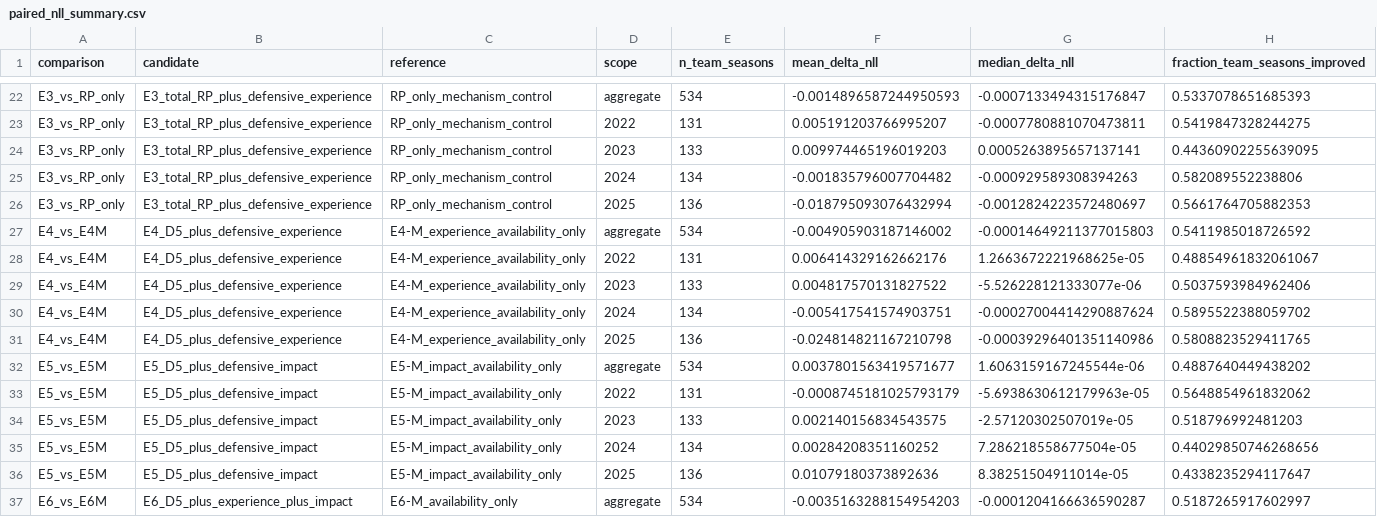
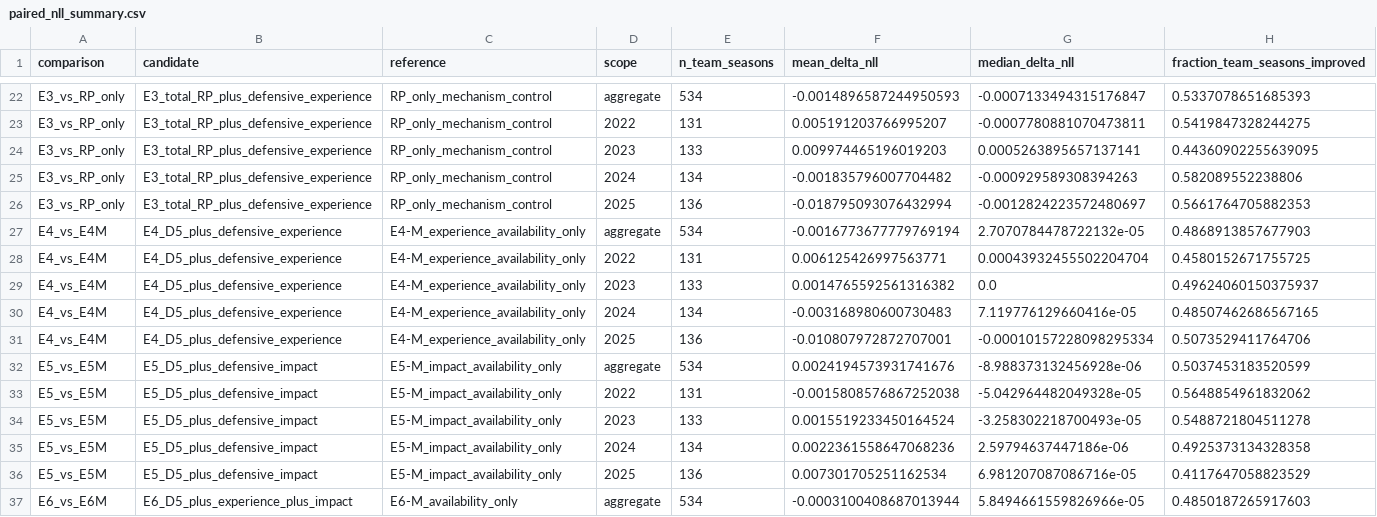
Before and after one commit to sirgippy/GippyRank4, a CSV file: data/processed/defensive_transfer_predictive_value/paired_nll_summary.csv, drawn as a sheet; only a part is shown, gaps mark what is left out; the diff covers the shown part only.

```diff
--- a/data/processed/defensive_transfer_predictive_value/paired_nll_summary.csv
+++ b/data/processed/defensive_transfer_predictive_value/paired_nll_summary.csv
@@ -26,12 +26,12 @@ E3_vs_RP_only,E3_total_RP_plus_defensive_experience,RP_only_mechanism_control,20
 E3_vs_RP_only,E3_total_RP_plus_defensive_experience,RP_only_mechanism_control,2025,136,-0.018795093076432994,-0.0012824223572480697,0.5661764705882353
-E4_vs_E4M,E4_D5_plus_defensive_experience,E4-M_experience_availability_only,aggregate,534,-0.004905903187146002,-0.00014649211377015803,0.5411985018726592
-E4_vs_E4M,E4_D5_plus_defensive_experience,E4-M_experience_availability_only,2022,131,0.006414329162662176,1.2663672221968625e-05,0.48854961832061067
-E4_vs_E4M,E4_D5_plus_defensive_experience,E4-M_experience_availability_only,2023,133,0.004817570131827522,-5.526228121333077e-06,0.5037593984962406
-E4_vs_E4M,E4_D5_plus_defensive_experience,E4-M_experience_availability_only,2024,134,-0.005417541574903751,-0.00027004414290887624,0.5895522388059702
-E4_vs_E4M,E4_D5_plus_defensive_experience,E4-M_experience_availability_only,2025,136,-0.024814821167210798,-0.00039296401351140986,0.5808823529411765
-E5_vs_E5M,E5_D5_plus_defensive_impact,E5-M_impact_availability_only,aggregate,534,0.0037801563419571677,1.6063159167245544e-06,0.4887640449438202
-E5_vs_E5M,E5_D5_plus_defensive_impact,E5-M_impact_availability_only,2022,131,-0.0008745181025793179,-5.6938630612179963e-05,0.5648854961832062
-E5_vs_E5M,E5_D5_plus_defensive_impact,E5-M_impact_availability_only,2023,133,0.002140156834543575,-2.57120302507019e-05,0.518796992481203
-E5_vs_E5M,E5_D5_plus_defensive_impact,E5-M_impact_availability_only,2024,134,0.00284208351160252,7.286218558677504e-05,0.44029850746268656
-E5_vs_E5M,E5_D5_plus_defensive_impact,E5-M_impact_availability_only,2025,136,0.01079180373892636,8.38251504911014e-05,0.4338235294117647
-E6_vs_E6M,E6_D5_plus_experience_plus_impact,E6-M_availability_only,aggregate,534,-0.0035163288154954203,-0.0001204166636590287,0.5187265917602997
+E4_vs_E4M,E4_D5_plus_defensive_experience,E4-M_experience_availability_only,aggregate,534,-0.0016773677779769194,2.7070784478722132e-05,0.4868913857677903
+E4_vs_E4M,E4_D5_plus_defensive_experience,E4-M_experience_availability_only,2022,131,0.006125426997563771,0.00043932455502204704,0.4580152671755725
+E4_vs_E4M,E4_D5_plus_defensive_experience,E4-M_experience_availability_only,2023,133,0.0014765592561316382,0.0,0.49624060150375937
+E4_vs_E4M,E4_D5_plus_defensive_experience,E4-M_experience_availability_only,2024,134,-0.003168980600730483,7.119776129660416e-05,0.48507462686567165
+E4_vs_E4M,E4_D5_plus_defensive_experience,E4-M_experience_availability_only,2025,136,-0.010807972872707001,-0.00010157228098295334,0.5073529411764706
+E5_vs_E5M,E5_D5_plus_defensive_impact,E5-M_impact_availability_only,aggregate,534,0.0024194573931741676,-8.988373132456928e-06,0.5037453183520599
+E5_vs_E5M,E5_D5_plus_defensive_impact,E5-M_impact_availability_only,2022,131,-0.0015808576867252038,-5.042964482049328e-05,0.5648854961832062
+E5_vs_E5M,E5_D5_plus_defensive_impact,E5-M_impact_availability_only,2023,133,0.0015519233450164524,-3.258302218700493e-05,0.5488721804511278
+E5_vs_E5M,E5_D5_plus_defensive_impact,E5-M_impact_availability_only,2024,134,0.0022361558647068236,2.59794637447186e-06,0.4925373134328358
+E5_vs_E5M,E5_D5_plus_defensive_impact,E5-M_impact_availability_only,2025,136,0.007301705251162534,6.981207087086716e-05,0.4117647058823529
+E6_vs_E6M,E6_D5_plus_experience_plus_impact,E6-M_availability_only,aggregate,534,-0.0003100408687013944,5.8494661559826966e-05,0.4850187265917603
```
Also changed, not shown: 158 edited cells elsewhere in this file, data/processed/defensive_transfer_predictive_value/candidate_annual_metrics.csv, data/processed/defensive_transfer_predictive_value/candidate_summary.csv, 10 other files.
